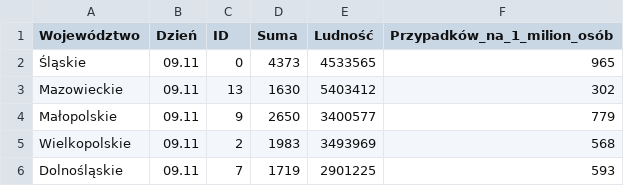
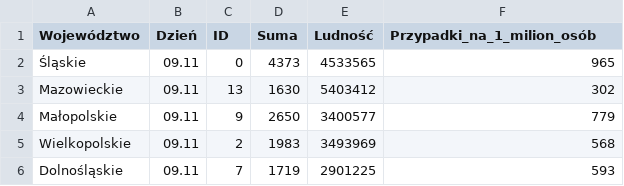
Before and after one commit to mateoxc/Kwm, a CSV file: data/milion.csv, drawn as a sheet; only a part is shown.

Commit message:
Update milion.csv

```diff
--- a/data/milion.csv
+++ b/data/milion.csv
@@ -1,2 +1,2 @@
-Województwo,Dzień,ID,Suma,Ludność,Przypadków_na_1_milion_osób,
+Województwo,Dzień,ID,Suma,Ludność,Przypadki_na_1_milion_osób,
 Śląskie,09.11,0,4373,4533565,965,
```
